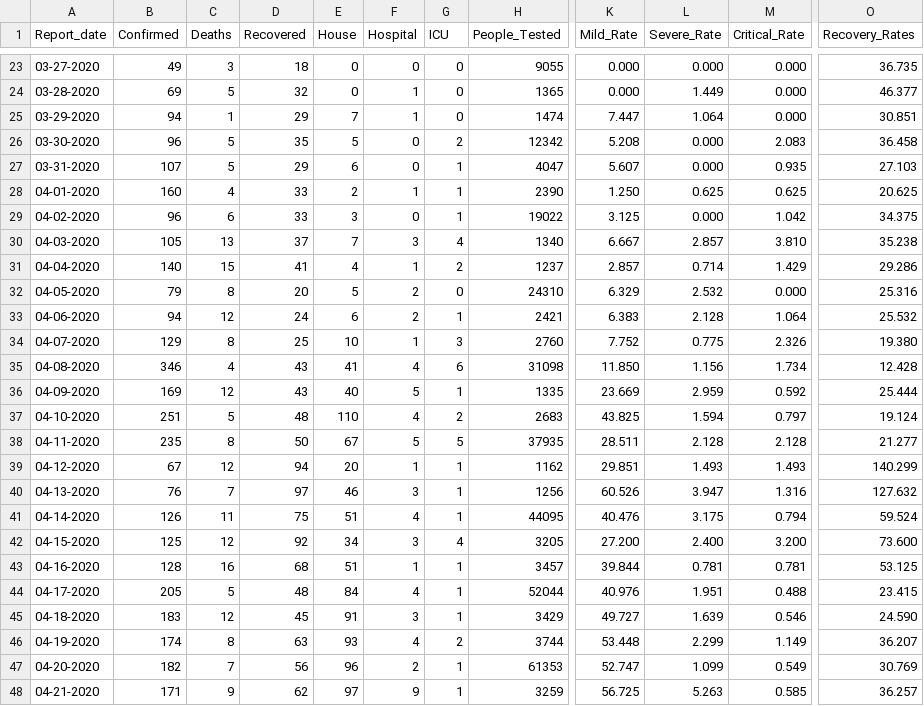
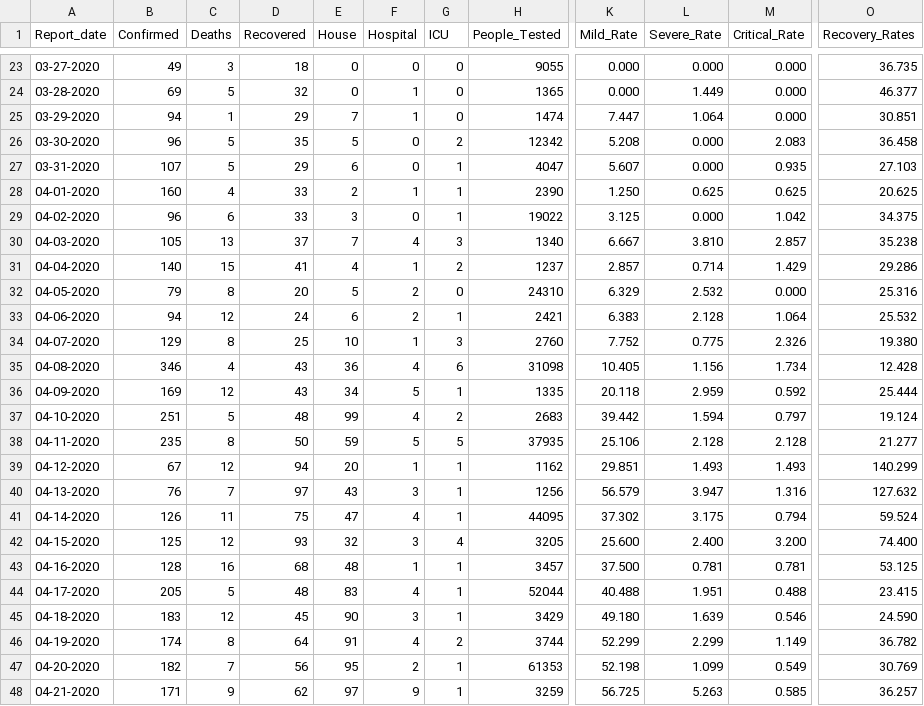
Before and after one commit to CovidDataProject/DataCovid19Colombia, a CSV file: covid_19_data_colombia/covid_19_indicators_report/colombia_daily_indicators_covid19.csv, drawn as a sheet; only a part is shown, gaps mark what is left out; the diff covers the shown part only; the diff names each change by its address in the sheet, - before the commit and + after, or states it on an @@ line.

```diff
--- a/covid_19_data_colombia/covid_19_indicators_report/colombia_daily_indicators_covid19.csv
+++ b/covid_19_data_colombia/covid_19_indicators_report/colombia_daily_indicators_covid19.csv
-F30 (Hospital): 3
+F30 (Hospital): 4
-G30 (ICU): 4
+G30 (ICU): 3
-L30 (Severe_Rate): 2.857
+L30 (Severe_Rate): 3.810
-M30 (Critical_Rate): 3.810
+M30 (Critical_Rate): 2.857
-E35 (House): 41
+E35 (House): 36
-K35 (Mild_Rate): 11.850
+K35 (Mild_Rate): 10.405
-E36 (House): 40
+E36 (House): 34
-K36 (Mild_Rate): 23.669
+K36 (Mild_Rate): 20.118
-E37 (House): 110
+E37 (House): 99
-K37 (Mild_Rate): 43.825
+K37 (Mild_Rate): 39.442
-E38 (House): 67
+E38 (House): 59
-K38 (Mild_Rate): 28.511
+K38 (Mild_Rate): 25.106
-E40 (House): 46
+E40 (House): 43
-K40 (Mild_Rate): 60.526
+K40 (Mild_Rate): 56.579
-E41 (House): 51
+E41 (House): 47
-K41 (Mild_Rate): 40.476
+K41 (Mild_Rate): 37.302
-D42 (Recovered): 92
+D42 (Recovered): 93
-E42 (House): 34
+E42 (House): 32
-K42 (Mild_Rate): 27.200
+K42 (Mild_Rate): 25.600
-O42 (Recovery_Rates): 73.600
+O42 (Recovery_Rates): 74.400
-E43 (House): 51
+E43 (House): 48
-K43 (Mild_Rate): 39.844
+K43 (Mild_Rate): 37.500
-E44 (House): 84
+E44 (House): 83
-K44 (Mild_Rate): 40.976
+K44 (Mild_Rate): 40.488
-E45 (House): 91
+E45 (House): 90
-K45 (Mild_Rate): 49.727
+K45 (Mild_Rate): 49.180
-D46 (Recovered): 63
+D46 (Recovered): 64
-E46 (House): 93
+E46 (House): 91
-K46 (Mild_Rate): 53.448
+K46 (Mild_Rate): 52.299
-O46 (Recovery_Rates): 36.207
+O46 (Recovery_Rates): 36.782
-E47 (House): 96
+E47 (House): 95
-K47 (Mild_Rate): 52.747
+K47 (Mild_Rate): 52.198
```
Also changed, not shown: 1 added row and 143 edited cells elsewhere in this file, covid_19_data_colombia/covid_19_indicators_report/colombia_global_indicators_covid19.csv.
